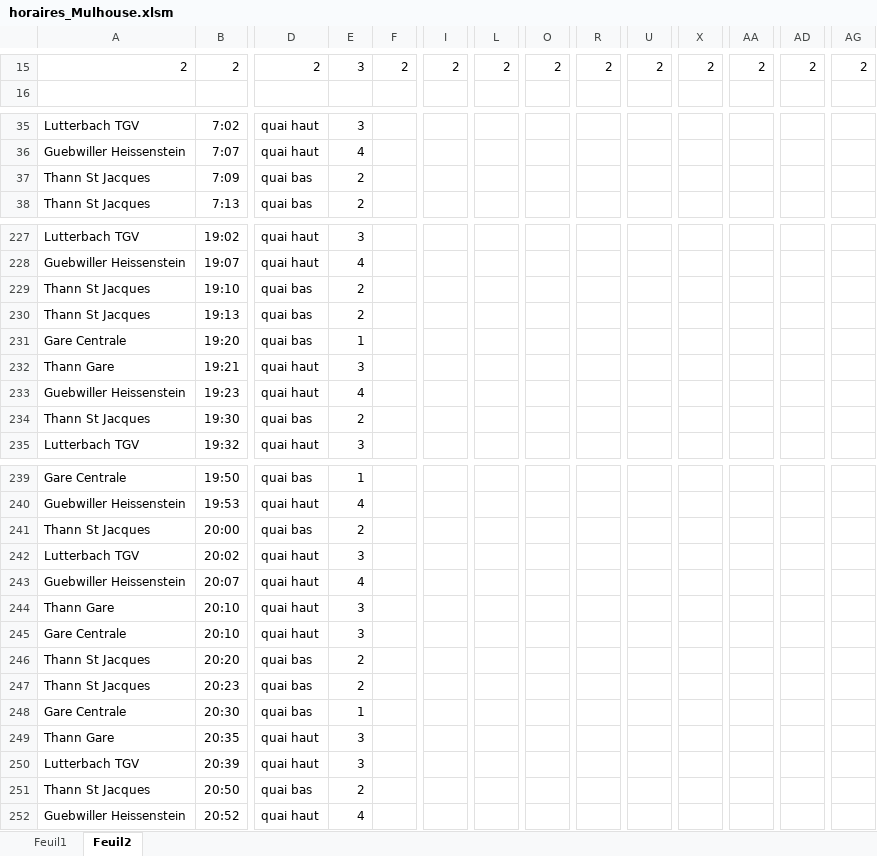
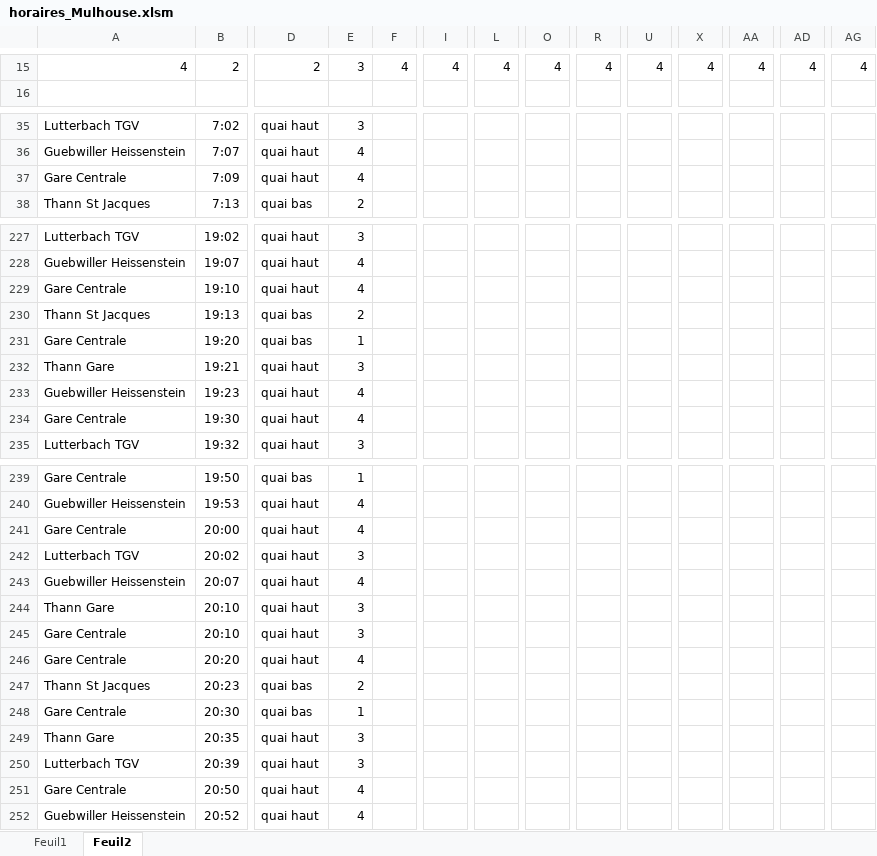
Before and after one commit to Clemrup/mulhouse-lutterbach_TGV, an Excel workbook: docs/horaires_Mulhouse.xlsm, sheet Feuil2, drawn as a sheet; only a part is shown, gaps mark what is left out; values as stored, in another font and other column widths than the file's, no borders; the diff covers the shown part only; the diff names each change by its address in the sheet, - before the commit and + after, or states it on an @@ line.

```diff
--- a/docs/horaires_Mulhouse.xlsm (sheet Feuil2)
+++ b/docs/horaires_Mulhouse.xlsm (sheet Feuil2)
-A15: 2
+A15: 4
-F15: 2
+F15: 4
-I15: 2
+I15: 4
-L15: 2
+L15: 4
-O15: 2
+O15: 4
-R15: 2
+R15: 4
-U15: 2
+U15: 4
-X15: 2
+X15: 4
-AA15: 2
+AA15: 4
-AD15: 2
+AD15: 4
-AG15: 2
+AG15: 4
-A37: Thann St Jacques
+A37: Gare Centrale
-D37: quai bas
+D37: quai haut
-E37: 2
+E37: 4
-A229: Thann St Jacques
+A229: Gare Centrale
-D229: quai bas
+D229: quai haut
-E229: 2
+E229: 4
-A234: Thann St Jacques
+A234: Gare Centrale
-D234: quai bas
+D234: quai haut
-E234: 2
+E234: 4
-A241: Thann St Jacques
+A241: Gare Centrale
-D241: quai bas
+D241: quai haut
-E241: 2
+E241: 4
-A246: Thann St Jacques
+A246: Gare Centrale
-D246: quai bas
+D246: quai haut
-E246: 2
+E246: 4
-A251: Thann St Jacques
+A251: Gare Centrale
-D251: quai bas
+D251: quai haut
-E251: 2
+E251: 4
```
Also changed, not shown: 163 edited cells elsewhere in this sheet, 1 other file.
